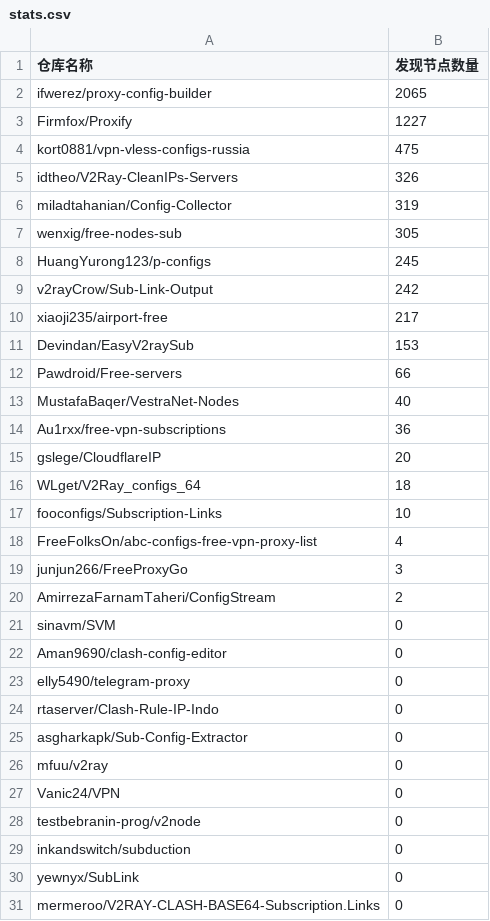
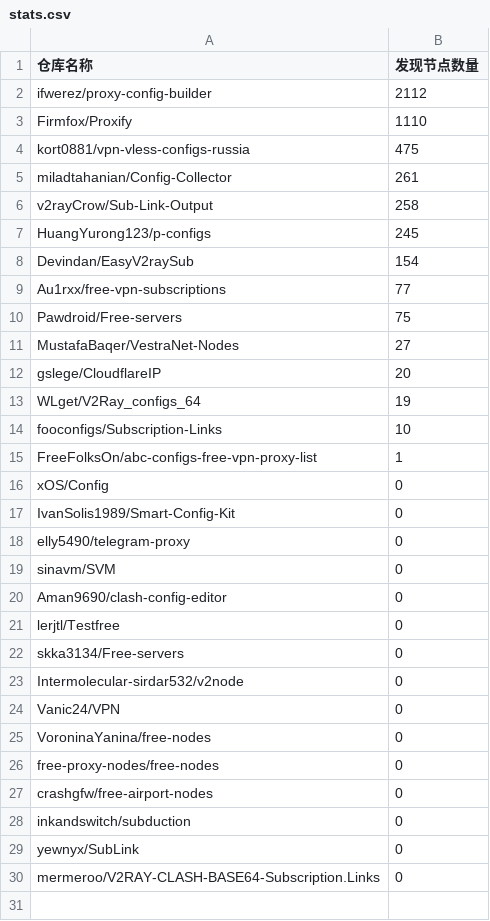
Before and after one commit to qjlxg/off, a CSV file: results/stats.csv, drawn as a sheet; only a part is shown; the diff covers the shown part only.

```diff
--- a/results/stats.csv
+++ b/results/stats.csv
@@ -1,29 +1,28 @@
 仓库名称,发现节点数量
-ifwerez/proxy-config-builder,2065
-Firmfox/Proxify,1227
+ifwerez/proxy-config-builder,2112
+Firmfox/Proxify,1110
 kort0881/vpn-vless-configs-russia,475
-idtheo/V2Ray-CleanIPs-Servers,326
-miladtahanian/Config-Collector,319
-wenxig/free-nodes-sub,305
+miladtahanian/Config-Collector,261
+v2rayCrow/Sub-Link-Output,258
 HuangYurong123/p-configs,245
-v2rayCrow/Sub-Link-Output,242
-xiaoji235/airport-free,217
-Devindan/EasyV2raySub,153
-Pawdroid/Free-servers,66
-MustafaBaqer/VestraNet-Nodes,40
-Au1rxx/free-vpn-subscriptions,36
+Devindan/EasyV2raySub,154
+Au1rxx/free-vpn-subscriptions,77
+Pawdroid/Free-servers,75
+MustafaBaqer/VestraNet-Nodes,27
 gslege/CloudflareIP,20
-WLget/V2Ray_configs_64,18
+WLget/V2Ray_configs_64,19
 fooconfigs/Subscription-Links,10
-FreeFolksOn/abc-configs-free-vpn-proxy-list,4
-junjun266/FreeProxyGo,3
-AmirrezaFarnamTaheri/ConfigStream,2
+FreeFolksOn/abc-configs-free-vpn-proxy-list,1
+xOS/Config,0
+IvanSolis1989/Smart-Config-Kit,0
+elly5490/telegram-proxy,0
 sinavm/SVM,0
 Aman9690/clash-config-editor,0
-elly5490/telegram-proxy,0
-rtaserver/Clash-Rule-IP-Indo,0
-asgharkapk/Sub-Config-Extractor,0
-mfuu/v2ray,0
+lerjtl/Testfree,0
+skka3134/Free-servers,0
+Intermolecular-sirdar532/v2node,0
 Vanic24/VPN,0
-testbebranin-prog/v2node,0
+VoroninaYanina/free-nodes,0
+free-proxy-nodes/free-nodes,0
+crashgfw/free-airport-nodes,0
 inkandswitch/subduction,0
```
Also changed, not shown: 1 removed row elsewhere in this file, 1 other file.
